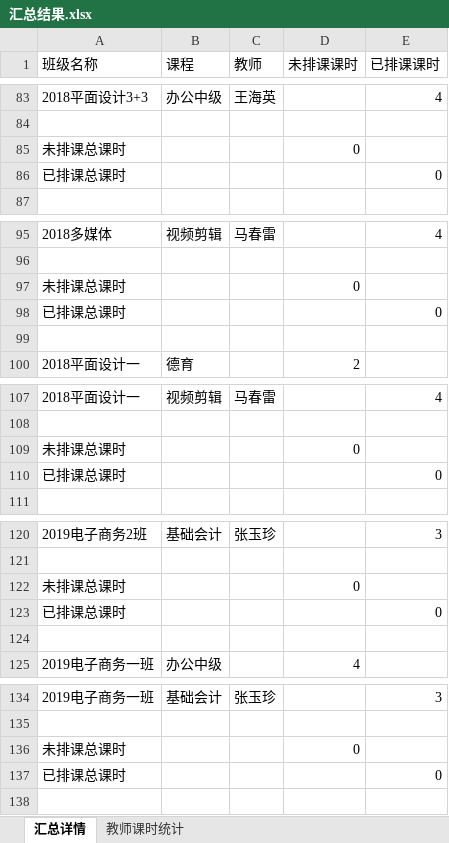
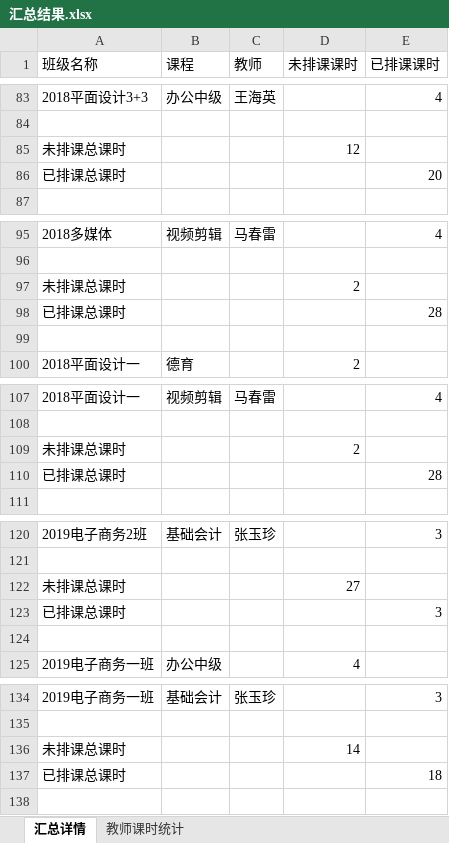
Before and after one commit to tanoshiisekai/exceltools, an Excel workbook: data/汇总结果.xlsx, sheet 汇总详情, drawn as a sheet; only a part is shown, gaps mark what is left out; values as stored, in another font and other column widths than the file's, no borders; the diff covers the shown part only; the diff names each change by its address in the sheet, - before the commit and + after, or states it on an @@ line.

```diff
--- a/data/汇总结果.xlsx (sheet 汇总详情)
+++ b/data/汇总结果.xlsx (sheet 汇总详情)
-D85 (未排课课时): 0
+D85 (未排课课时): 12
-E86 (已排课课时): 0
+E86 (已排课课时): 20
-D97 (未排课课时): 0
+D97 (未排课课时): 2
-E98 (已排课课时): 0
+E98 (已排课课时): 28
-D109 (未排课课时): 0
+D109 (未排课课时): 2
-E110 (已排课课时): 0
+E110 (已排课课时): 28
-D122 (未排课课时): 0
+D122 (未排课课时): 27
-E123 (已排课课时): 0
+E123 (已排课课时): 3
-D136 (未排课课时): 0
+D136 (未排课课时): 14
-E137 (已排课课时): 0
+E137 (已排课课时): 18
```
Also changed, not shown: 23 edited cells elsewhere in this sheet, formulas that keep their value, 2 other files.
